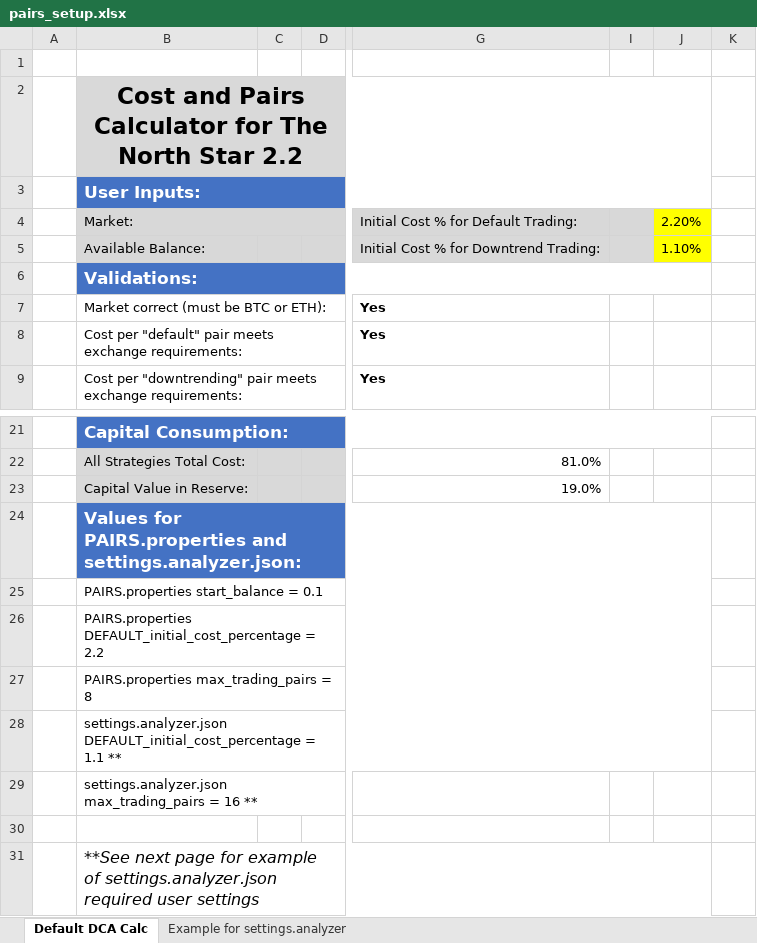
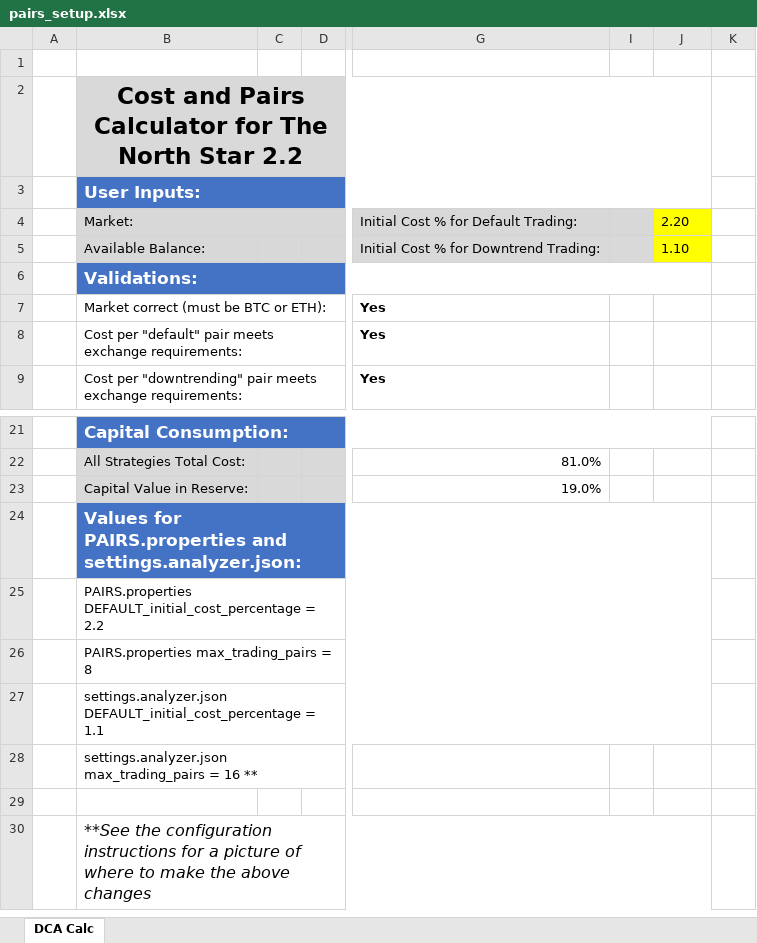
Before and after one commit to AlexanderBits/the-north-star, an Excel workbook: pairs_setup.xlsx, sheet DCA Calc, drawn as a sheet; only a part is shown, gaps mark what is left out; values as stored, in another font and other column widths than the file's, no borders; conditional formats not drawn; removed rows and columns are numbered as before the commit, all else as after; rows hold the shown columns only; the diff names each change by its address in the sheet, - before the commit and + after, or states it on an @@ line.

Commit message:
Formatting and Housekeeping Update
Updated percentage formatting for cross-OS compatibility
Removed the second tab; the relevant information is in the Wiki
Removed PAIRS.properties start_balance from the bottom section

```diff
--- a/pairs_setup.xlsx (sheet DCA Calc)
+++ b/pairs_setup.xlsx (sheet DCA Calc)
-sheet tab: Default DCA Calc
+sheet tab: DCA Calc
-sheet tab: Example for settings.analyzer
-J4: 2.20%
+J4: 2.20
-J5: 1.10%
+J5: 1.10
-row 25:  | PAIRS.properties start_balance = 0.1
-B27: …= 1.1 **
+B27: …= 1.1
-B30: **See next page for example of settings.analyzer.json required user settings
+B30: **See the configuration instructions for a picture of where to make the above changes
```
Also changed, not shown: formulas that keep their value.
